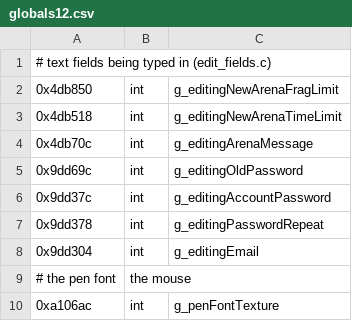
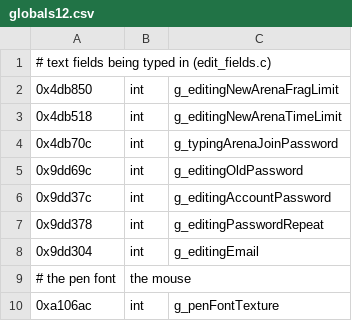
Before and after one commit to sekuza009/axis-recomp, a CSV file: tools/names/globals12.csv, drawn as a sheet; only a part is shown.

```diff
--- a/tools/names/globals12.csv
+++ b/tools/names/globals12.csv
@@ -3,3 +3,3 @@
 0x4db518,int,g_editingNewArenaTimeLimit
-0x4db70c,int,g_editingArenaMessage
+0x4db70c,int,g_typingArenaJoinPassword
 0x9dd69c,int,g_editingOldPassword
```
Also changed, not shown: tools/names/globals17.csv, tools/names/globals5.csv, 36 other files.
